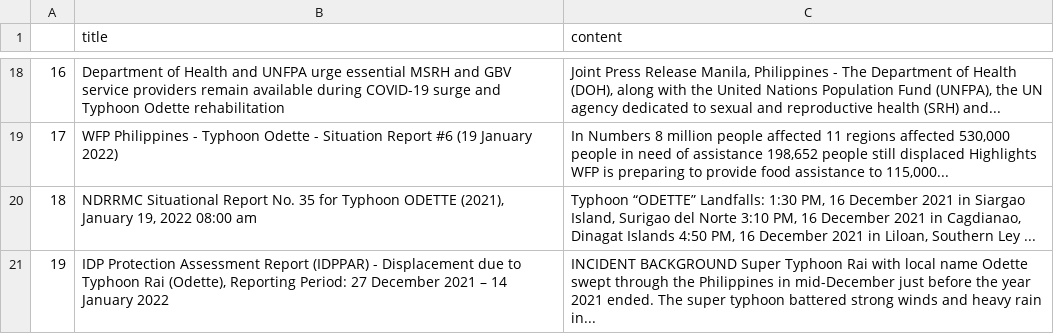
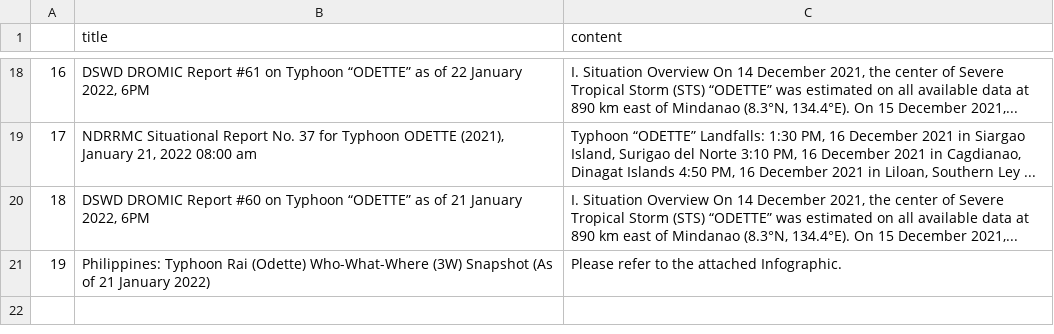
Before and after one commit to jgulane/Autoscraper-2, a CSV file: emergency_reports.csv, drawn as a sheet; only a part is shown, gaps mark what is left out; the diff covers the shown part only; the diff names each change by its address in the sheet, - before the commit and + after, or states it on an @@ line.

```diff
--- a/emergency_reports.csv
+++ b/emergency_reports.csv
-B18 (title): Department of Health and UNFPA urge essential MSRH and GBV service providers remain available during COVID-19 surge and Typhoon Odette rehabilitation
+B18 (title): DSWD DROMIC Report #61 on Typhoon “ODETTE” as of 22 January 2022, 6PM
-C18 (content): Joint Press Release Manila, Philippines - The Department of Health (DOH), along with the United Nations Population Fund (UNFPA), the UN agency dedicated to sexual and reproductive health (SRH) and...
+C18 (content): I. Situation Overview On 14 December 2021, the center of Severe Tropical Storm (STS) “ODETTE” was estimated on all available data at 890 km east of Mindanao (8.3°N, 134.4°E). On 15 December 2021,...
-B19 (title): WFP Philippines - Typhoon Odette - Situation Report #6 (19 January 2022)
+B19 (title): NDRRMC Situational Report No. 37 for Typhoon ODETTE (2021), January 21, 2022 08:00 am
-C19 (content): In Numbers 8 million people affected 11 regions affected 530,000 people in need of assistance 198,652 people still displaced Highlights WFP is preparing to provide food assistance to 115,000...
+C19 (content): Typhoon “ODETTE” Landfalls: 1:30 PM, 16 December 2021 in Siargao Island, Surigao del Norte 3:10 PM, 16 December 2021 in Cagdianao, Dinagat Islands 4:50 PM, 16 December 2021 in Liloan, Southern Ley ...
-B20 (title): NDRRMC Situational Report No. 35 for Typhoon ODETTE (2021), January 19, 2022 08:00 am
+B20 (title): DSWD DROMIC Report #60 on Typhoon “ODETTE” as of 21 January 2022, 6PM
-C20 (content): Typhoon “ODETTE” Landfalls: 1:30 PM, 16 December 2021 in Siargao Island, Surigao del Norte 3:10 PM, 16 December 2021 in Cagdianao, Dinagat Islands 4:50 PM, 16 December 2021 in Liloan, Southern Ley ...
+C20 (content): I. Situation Overview On 14 December 2021, the center of Severe Tropical Storm (STS) “ODETTE” was estimated on all available data at 890 km east of Mindanao (8.3°N, 134.4°E). On 15 December 2021,...
-B21 (title): IDP Protection Assessment Report (IDPPAR) - Displacement due to Typhoon Rai (Odette), Reporting Period: 27 December 2021 – 14 January 2022
+B21 (title): Philippines: Typhoon Rai (Odette) Who-What-Where (3W) Snapshot (As of 21 January 2022)
-C21 (content): INCIDENT BACKGROUND Super Typhoon Rai with local name Odette swept through the Philippines in mid-December just before the year 2021 ended. The super typhoon battered strong winds and heavy rain in...
+C21 (content): Please refer to the attached Infographic.
```
Also changed, not shown: 31 edited cells elsewhere in this file.
